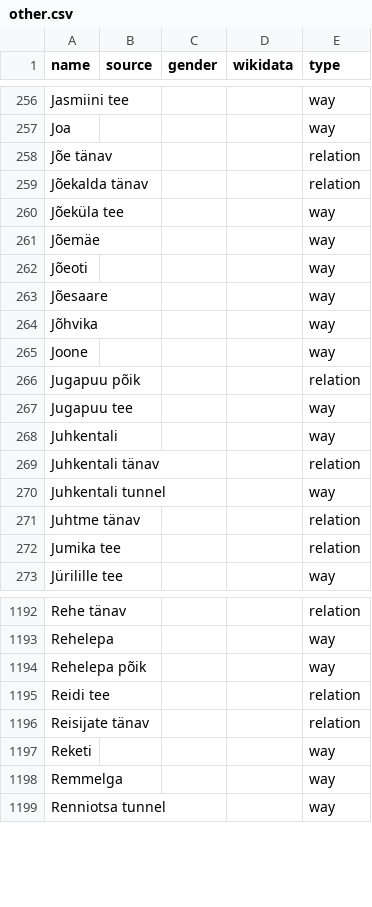
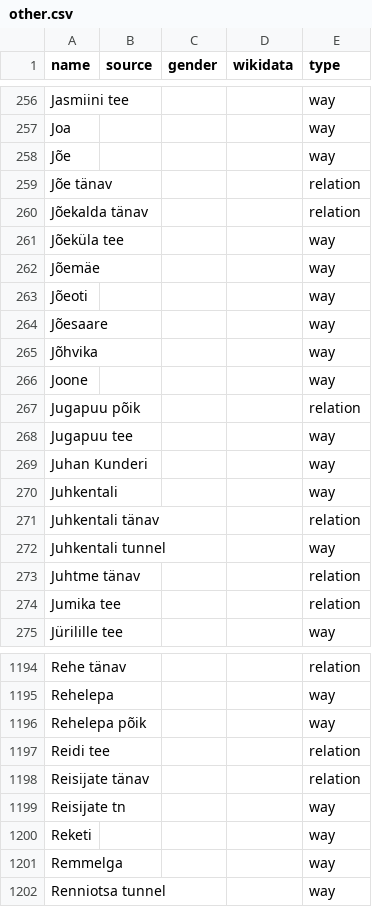
Before and after one commit to EqualStreetNames/equalstreetnames-tallinn, a CSV file: data/other.csv, drawn as a sheet; only a part is shown, gaps mark what is left out; the diff names each change by its address in the sheet, - before the commit and + after, or states it on an @@ line.

```diff
--- a/data/other.csv
+++ b/data/other.csv
+row 258: Jõe |  |  |  | way
+row 269: Juhan Kunderi |  |  |  | way
+row 1199: Reisijate tn |  |  |  | way
```
Also changed, not shown: 3 other files.
